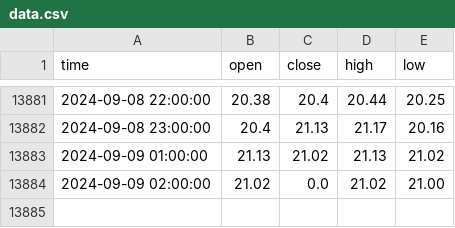
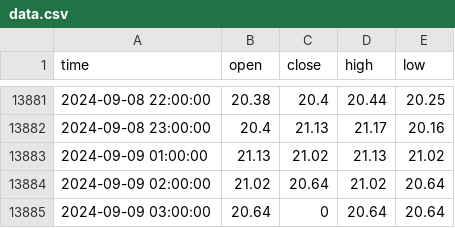
Before and after one commit to gioinocente/SteamMarketCandlestick, a CSV file: data.csv, drawn as a sheet; only a part is shown, gaps mark what is left out.

```diff
--- a/data.csv
+++ b/data.csv
@@ -13883,2 +13883,3 @@ time,open,close,high,low
 2024-09-09 01:00:00,21.13,21.02,21.13,21.02
-2024-09-09 02:00:00,21.02,0.0,21.02,21.00
+2024-09-09 02:00:00,21.02,20.64,21.02,20.64
+2024-09-09 03:00:00,20.64,0,20.64,20.64
```
Also changed, not shown: 1 other file.
